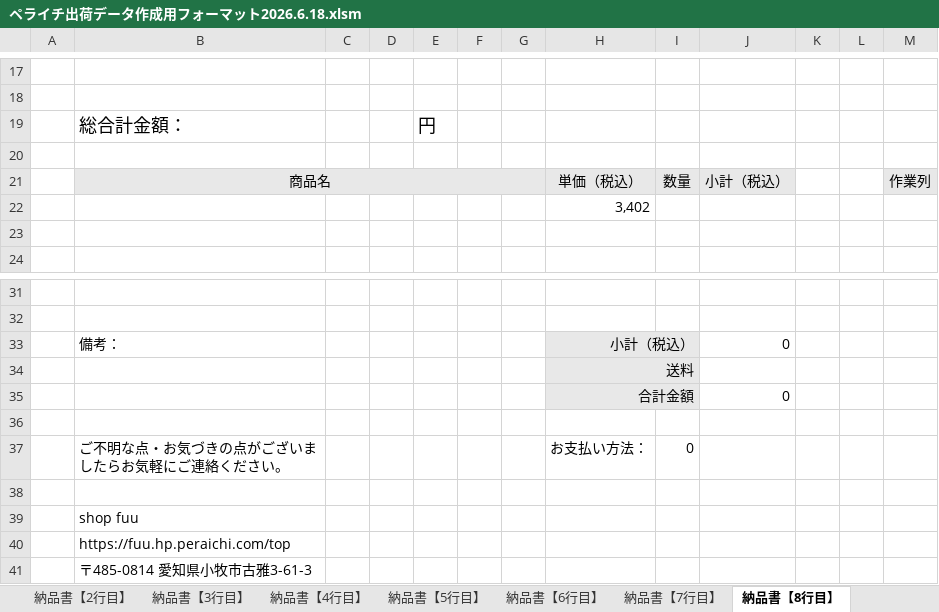
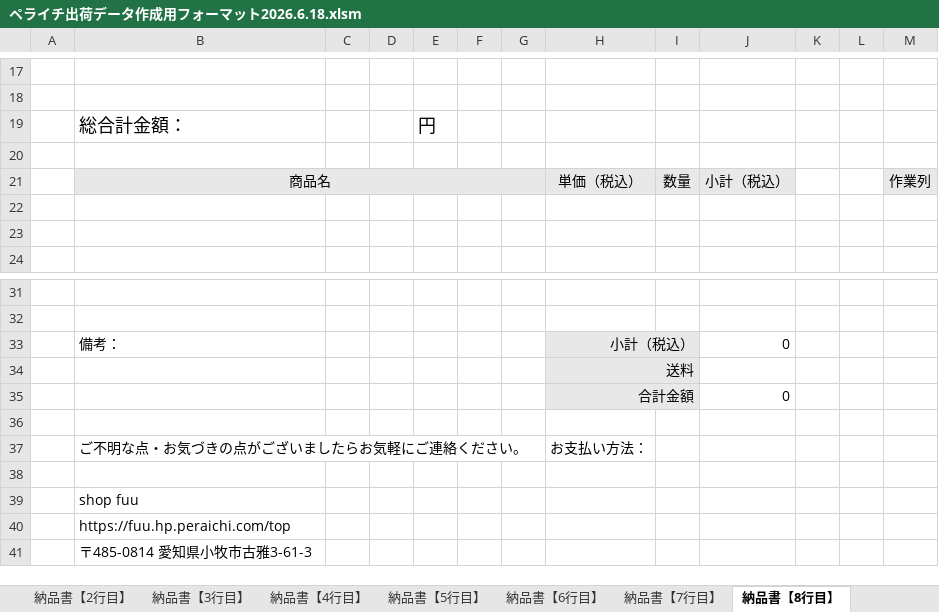
Before and after one commit to syamamoto2275-gif/-, an Excel workbook: 五郎_成果物/出荷マクロ_実物xlsm/ペライチ出荷データ作成用フォーマット2026.6.18.xlsm, sheet 納品書【8行目】, drawn as a sheet; only a part is shown, gaps mark what is left out; values as stored, in another font and other column widths than the file's, no borders; the diff names each change by its address in the sheet, - before the commit and + after, or states it on an @@ line.

```diff
--- a/五郎_成果物/出荷マクロ_実物xlsm/ペライチ出荷データ作成用フォーマット2026.6.18.xlsm (sheet 納品書【8行目】)
+++ b/五郎_成果物/出荷マクロ_実物xlsm/ペライチ出荷データ作成用フォーマット2026.6.18.xlsm (sheet 納品書【8行目】)
-H22: 3,402
+H22: (empty)
-I37: 0
+I37: (empty)
```
Also changed, not shown: sheet 佐川発行用_E飛伝アップデータ, sheet 元データ, sheet 納品書【3行目】, sheet 納品書【4行目】, sheet 納品書【5行目】, sheet 納品書【6行目】, 14 more sheets.
